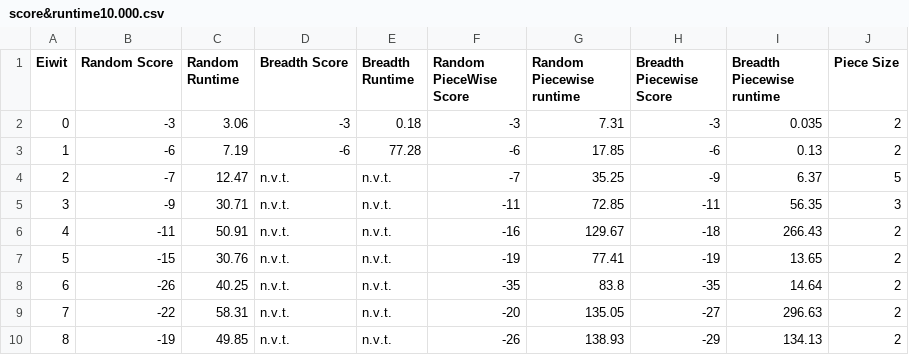
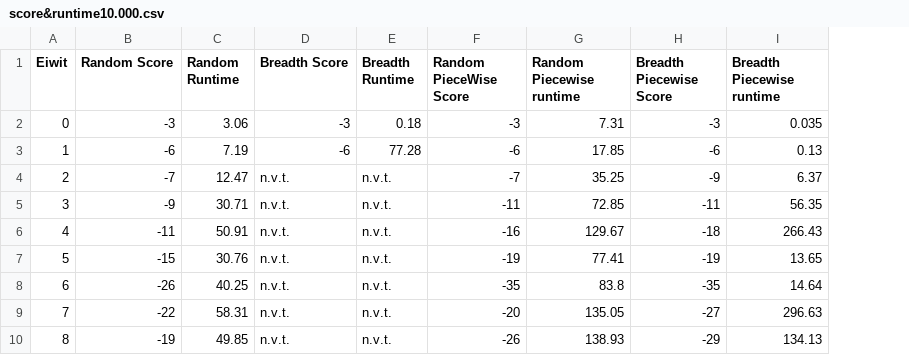
Before and after one commit to Aldammers/Heuristiek, a CSV file: Results/score&runtime10.000.csv, drawn as a sheet; the diff names each change by its address in the sheet, - before the commit and + after, or states it on an @@ line.

Commit message:
Update score&runtime10.000.csv

```diff
--- a/Results/score&runtime10.000.csv
+++ b/Results/score&runtime10.000.csv
-column J (Piece Size), rows 2-10: 2 | 2 | 5 | 3 | 2 | 2 | 2 | 2 | 2
```
